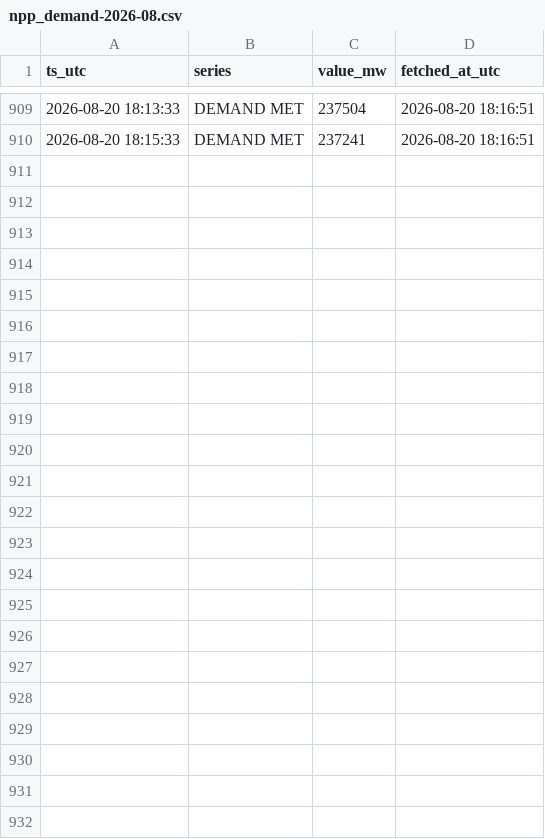
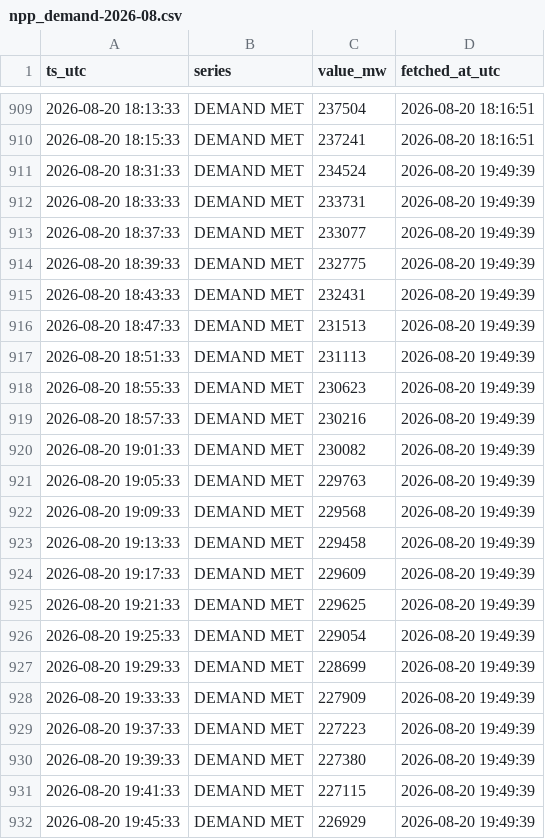
Before and after one commit to Amanthegoat007/FlexTrade, a CSV file: data/collected/npp_demand-2026-08.csv, drawn as a sheet; only a part is shown, gaps mark what is left out.

Commit message:
collect 2026-08-20 20:20 UTC (2 ticks)

```diff
--- a/data/collected/npp_demand-2026-08.csv
+++ b/data/collected/npp_demand-2026-08.csv
@@ -910 +910,23 @@ ts_utc,series,value_mw,fetched_at_utc
 2026-08-20 18:15:33,DEMAND MET,237241,2026-08-20 18:16:51
+2026-08-20 18:31:33,DEMAND MET,234524,2026-08-20 19:49:39
+2026-08-20 18:33:33,DEMAND MET,233731,2026-08-20 19:49:39
+2026-08-20 18:37:33,DEMAND MET,233077,2026-08-20 19:49:39
+2026-08-20 18:39:33,DEMAND MET,232775,2026-08-20 19:49:39
+2026-08-20 18:43:33,DEMAND MET,232431,2026-08-20 19:49:39
+2026-08-20 18:47:33,DEMAND MET,231513,2026-08-20 19:49:39
+2026-08-20 18:51:33,DEMAND MET,231113,2026-08-20 19:49:39
+2026-08-20 18:55:33,DEMAND MET,230623,2026-08-20 19:49:39
+2026-08-20 18:57:33,DEMAND MET,230216,2026-08-20 19:49:39
+2026-08-20 19:01:33,DEMAND MET,230082,2026-08-20 19:49:39
+2026-08-20 19:05:33,DEMAND MET,229763,2026-08-20 19:49:39
+2026-08-20 19:09:33,DEMAND MET,229568,2026-08-20 19:49:39
+2026-08-20 19:13:33,DEMAND MET,229458,2026-08-20 19:49:39
+2026-08-20 19:17:33,DEMAND MET,229609,2026-08-20 19:49:39
+2026-08-20 19:21:33,DEMAND MET,229625,2026-08-20 19:49:39
+2026-08-20 19:25:33,DEMAND MET,229054,2026-08-20 19:49:39
+2026-08-20 19:29:33,DEMAND MET,228699,2026-08-20 19:49:39
+2026-08-20 19:33:33,DEMAND MET,227909,2026-08-20 19:49:39
+2026-08-20 19:37:33,DEMAND MET,227223,2026-08-20 19:49:39
+2026-08-20 19:39:33,DEMAND MET,227380,2026-08-20 19:49:39
+2026-08-20 19:41:33,DEMAND MET,227115,2026-08-20 19:49:39
+2026-08-20 19:45:33,DEMAND MET,226929,2026-08-20 19:49:39
```
Also changed, not shown: 1 other file.
